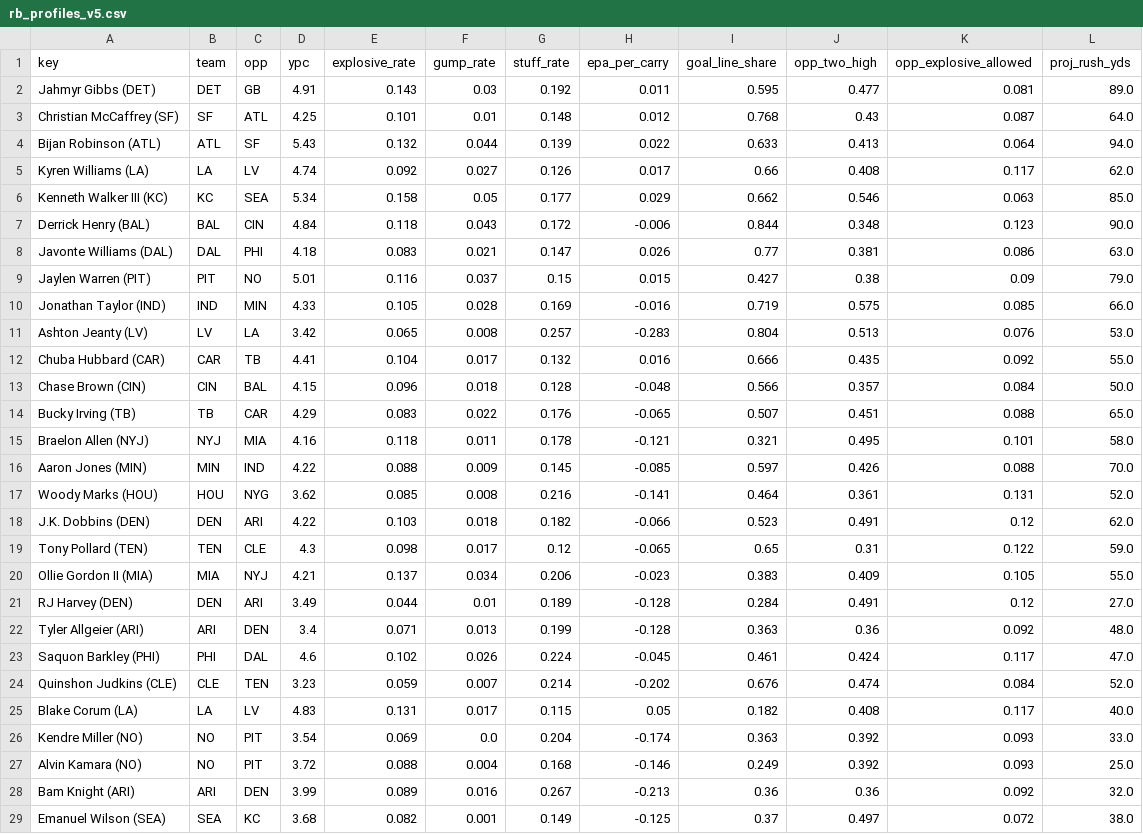
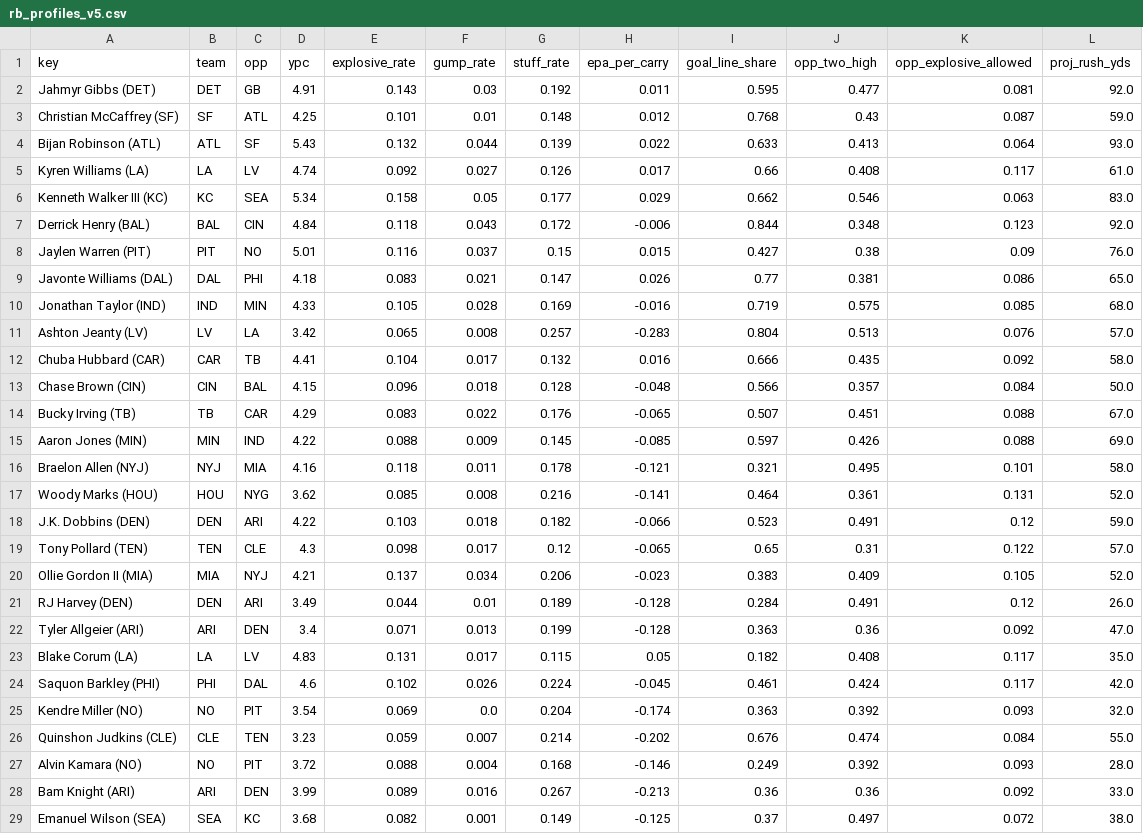
Before and after one commit to Cichon1/FantasyOracle, a CSV file: docs/data/rb_profiles_v5.csv, drawn as a sheet; only a part is shown; the diff covers the shown part only.

```diff
--- a/docs/data/rb_profiles_v5.csv
+++ b/docs/data/rb_profiles_v5.csv
@@ -1,29 +1,29 @@
 key,team,opp,ypc,explosive_rate,gump_rate,stuff_rate,epa_per_carry,goal_line_share,opp_two_high,opp_explosive_allowed,proj_rush_yds
-Jahmyr Gibbs (DET),DET,GB,4.91,0.143,0.03,0.192,0.011,0.595,0.477,0.081,89.0
-Christian McCaffrey (SF),SF,ATL,4.25,0.101,0.01,0.148,0.012,0.768,0.43,0.087,64.0
-Bijan Robinson (ATL),ATL,SF,5.43,0.132,0.044,0.139,0.022,0.633,0.413,0.064,94.0
-Kyren Williams (LA),LA,LV,4.74,0.092,0.027,0.126,0.017,0.66,0.408,0.117,62.0
-Kenneth Walker III (KC),KC,SEA,5.34,0.158,0.05,0.177,0.029,0.662,0.546,0.063,85.0
-Derrick Henry (BAL),BAL,CIN,4.84,0.118,0.043,0.172,-0.006,0.844,0.348,0.123,90.0
-Javonte Williams (DAL),DAL,PHI,4.18,0.083,0.021,0.147,0.026,0.77,0.381,0.086,63.0
-Jaylen Warren (PIT),PIT,NO,5.01,0.116,0.037,0.15,0.015,0.427,0.38,0.09,79.0
-Jonathan Taylor (IND),IND,MIN,4.33,0.105,0.028,0.169,-0.016,0.719,0.575,0.085,66.0
-Ashton Jeanty (LV),LV,LA,3.42,0.065,0.008,0.257,-0.283,0.804,0.513,0.076,53.0
-Chuba Hubbard (CAR),CAR,TB,4.41,0.104,0.017,0.132,0.016,0.666,0.435,0.092,55.0
+Jahmyr Gibbs (DET),DET,GB,4.91,0.143,0.03,0.192,0.011,0.595,0.477,0.081,92.0
+Christian McCaffrey (SF),SF,ATL,4.25,0.101,0.01,0.148,0.012,0.768,0.43,0.087,59.0
+Bijan Robinson (ATL),ATL,SF,5.43,0.132,0.044,0.139,0.022,0.633,0.413,0.064,93.0
+Kyren Williams (LA),LA,LV,4.74,0.092,0.027,0.126,0.017,0.66,0.408,0.117,61.0
+Kenneth Walker III (KC),KC,SEA,5.34,0.158,0.05,0.177,0.029,0.662,0.546,0.063,83.0
+Derrick Henry (BAL),BAL,CIN,4.84,0.118,0.043,0.172,-0.006,0.844,0.348,0.123,92.0
+Jaylen Warren (PIT),PIT,NO,5.01,0.116,0.037,0.15,0.015,0.427,0.38,0.09,76.0
+Javonte Williams (DAL),DAL,PHI,4.18,0.083,0.021,0.147,0.026,0.77,0.381,0.086,65.0
+Jonathan Taylor (IND),IND,MIN,4.33,0.105,0.028,0.169,-0.016,0.719,0.575,0.085,68.0
+Ashton Jeanty (LV),LV,LA,3.42,0.065,0.008,0.257,-0.283,0.804,0.513,0.076,57.0
+Chuba Hubbard (CAR),CAR,TB,4.41,0.104,0.017,0.132,0.016,0.666,0.435,0.092,58.0
 Chase Brown (CIN),CIN,BAL,4.15,0.096,0.018,0.128,-0.048,0.566,0.357,0.084,50.0
-Bucky Irving (TB),TB,CAR,4.29,0.083,0.022,0.176,-0.065,0.507,0.451,0.088,65.0
+Bucky Irving (TB),TB,CAR,4.29,0.083,0.022,0.176,-0.065,0.507,0.451,0.088,67.0
+Aaron Jones (MIN),MIN,IND,4.22,0.088,0.009,0.145,-0.085,0.597,0.426,0.088,69.0
 Braelon Allen (NYJ),NYJ,MIA,4.16,0.118,0.011,0.178,-0.121,0.321,0.495,0.101,58.0
-Aaron Jones (MIN),MIN,IND,4.22,0.088,0.009,0.145,-0.085,0.597,0.426,0.088,70.0
 Woody Marks (HOU),HOU,NYG,3.62,0.085,0.008,0.216,-0.141,0.464,0.361,0.131,52.0
-J.K. Dobbins (DEN),DEN,ARI,4.22,0.103,0.018,0.182,-0.066,0.523,0.491,0.12,62.0
-Tony Pollard (TEN),TEN,CLE,4.3,0.098,0.017,0.12,-0.065,0.65,0.31,0.122,59.0
-Ollie Gordon II (MIA),MIA,NYJ,4.21,0.137,0.034,0.206,-0.023,0.383,0.409,0.105,55.0
-RJ Harvey (DEN),DEN,ARI,3.49,0.044,0.01,0.189,-0.128,0.284,0.491,0.12,27.0
-Tyler Allgeier (ARI),ARI,DEN,3.4,0.071,0.013,0.199,-0.128,0.363,0.36,0.092,48.0
-Saquon Barkley (PHI),PHI,DAL,4.6,0.102,0.026,0.224,-0.045,0.461,0.424,0.117,47.0
-Quinshon Judkins (CLE),CLE,TEN,3.23,0.059,0.007,0.214,-0.202,0.676,0.474,0.084,52.0
-Blake Corum (LA),LA,LV,4.83,0.131,0.017,0.115,0.05,0.182,0.408,0.117,40.0
-Kendre Miller (NO),NO,PIT,3.54,0.069,0.0,0.204,-0.174,0.363,0.392,0.093,33.0
-Alvin Kamara (NO),NO,PIT,3.72,0.088,0.004,0.168,-0.146,0.249,0.392,0.093,25.0
-Bam Knight (ARI),ARI,DEN,3.99,0.089,0.016,0.267,-0.213,0.36,0.36,0.092,32.0
+J.K. Dobbins (DEN),DEN,ARI,4.22,0.103,0.018,0.182,-0.066,0.523,0.491,0.12,59.0
+Tony Pollard (TEN),TEN,CLE,4.3,0.098,0.017,0.12,-0.065,0.65,0.31,0.122,57.0
+Ollie Gordon II (MIA),MIA,NYJ,4.21,0.137,0.034,0.206,-0.023,0.383,0.409,0.105,52.0
+RJ Harvey (DEN),DEN,ARI,3.49,0.044,0.01,0.189,-0.128,0.284,0.491,0.12,26.0
+Tyler Allgeier (ARI),ARI,DEN,3.4,0.071,0.013,0.199,-0.128,0.363,0.36,0.092,47.0
+Blake Corum (LA),LA,LV,4.83,0.131,0.017,0.115,0.05,0.182,0.408,0.117,35.0
+Saquon Barkley (PHI),PHI,DAL,4.6,0.102,0.026,0.224,-0.045,0.461,0.424,0.117,42.0
+Kendre Miller (NO),NO,PIT,3.54,0.069,0.0,0.204,-0.174,0.363,0.392,0.093,32.0
+Quinshon Judkins (CLE),CLE,TEN,3.23,0.059,0.007,0.214,-0.202,0.676,0.474,0.084,55.0
+Alvin Kamara (NO),NO,PIT,3.72,0.088,0.004,0.168,-0.146,0.249,0.392,0.093,28.0
+Bam Knight (ARI),ARI,DEN,3.99,0.089,0.016,0.267,-0.213,0.36,0.36,0.092,33.0
 Emanuel Wilson (SEA),SEA,KC,3.68,0.082,0.001,0.149,-0.125,0.37,0.497,0.072,38.0
```
Also changed, not shown: 2 added rows, 2 removed rows and 7 edited cells elsewhere in this file, automation/history/trending_2026-10-24.csv, docs/data/projections_v5.csv, 7 other files.
